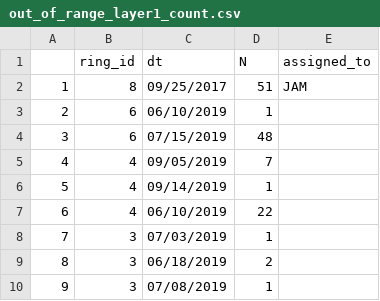
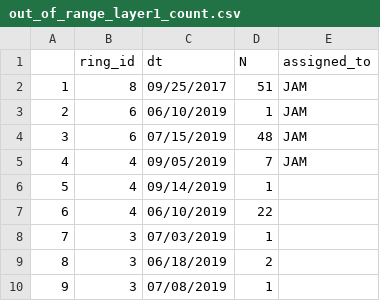
Before and after one commit to soyFACE/data-processing, a CSV file: out_of_range_layer1_count.csv, drawn as a sheet; only a part is shown.

```diff
--- a/out_of_range_layer1_count.csv
+++ b/out_of_range_layer1_count.csv
@@ -2,5 +2,5 @@
 1,8,09/25/2017,51,JAM
-2,6,06/10/2019,1,
-3,6,07/15/2019,48,
-4,4,09/05/2019,7,
+2,6,06/10/2019,1,JAM
+3,6,07/15/2019,48,JAM
+4,4,09/05/2019,7,JAM
 5,4,09/14/2019,1,
```
Also changed, not shown: out_of_range_layer1_concentration.csv.
